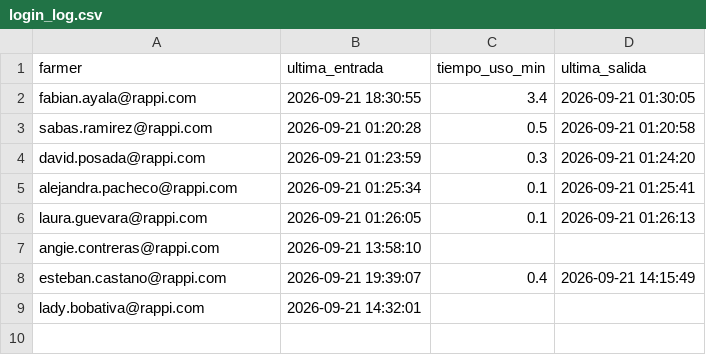
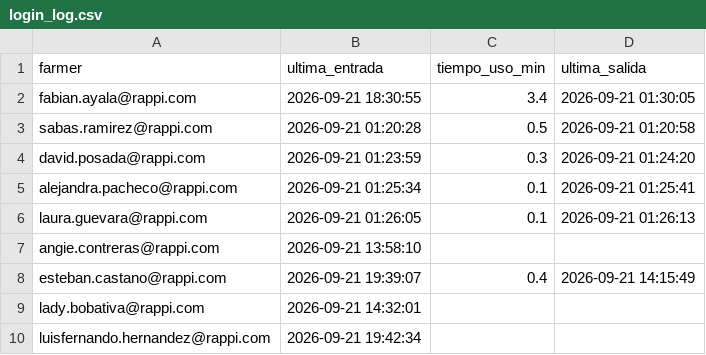
Before and after one commit to sabaschatia-netizen/wingman, a CSV file: data/login_log.csv, drawn as a sheet.

Commit message:
login: luisfernando.hernandez@rappi.com @ 2026-09-21 19:42:34

```diff
--- a/data/login_log.csv
+++ b/data/login_log.csv
@@ -9 +9,2 @@ esteban.castano@rappi.com,2026-09-21 19:39:07,0.4,2026-09-21 14:15:49
 lady.bobativa@rappi.com,2026-09-21 14:32:01,,
+luisfernando.hernandez@rappi.com,2026-09-21 19:42:34,,
```
